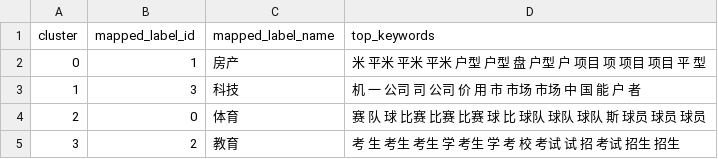
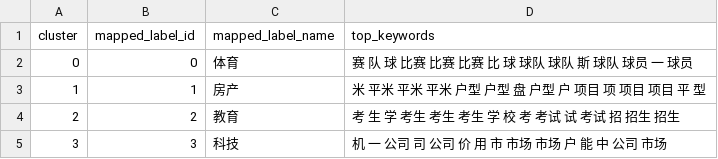
Before and after one commit to lulu108/Nlp, a CSV file: P2/data/cluster_top_keywords_kmeans_800_kmeans_opt.csv, drawn as a sheet.

```diff
--- a/P2/data/cluster_top_keywords_kmeans_800_kmeans_opt.csv
+++ b/P2/data/cluster_top_keywords_kmeans_800_kmeans_opt.csv
@@ -1,5 +1,5 @@
 cluster,mapped_label_id,mapped_label_name,top_keywords
-0,1,房产,米   平米 平米  平米 户型 户型  盘   户型  户  项目  项 项目 项目   平 型
-1,3,科技,机   一 公司 司  公司  价  用   市  市场 市场  中 国  能  户  者
-2,0,体育,赛  队   球 比赛 比赛   比赛 球   比 球队  球队  球队 斯  球员 球员   球员
-3,2,教育, 考 生   考生 考生 学  考生   学 考  校  考试 试   招  考试 招生  招生
+0,0,体育,赛  队   球 比赛 比赛   比赛  比 球  球队 球队  斯   球队 球员  一 球员
+1,1,房产,米   平米 平米  平米 户型 户型  盘   户型  户  项目  项 项目 项目   平 型
+2,2,教育, 考 生  学   考生 考生 考生   学 校  考  考试 试   考试  招 招生  招生
+3,3,科技,机   一 公司 司  公司  价  用   市  市场 市场 户  能   中  公司 市场
```
Also changed, not shown: P2/data/cluster_metrics_kmeans_800_kmeans_opt.csv, 16 other files.
